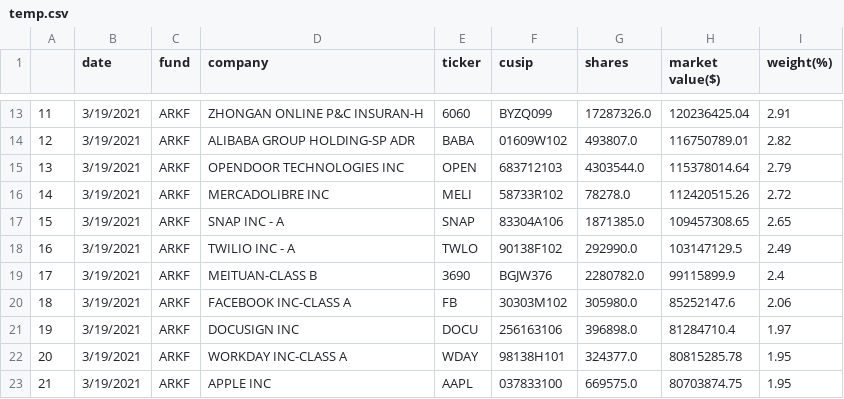
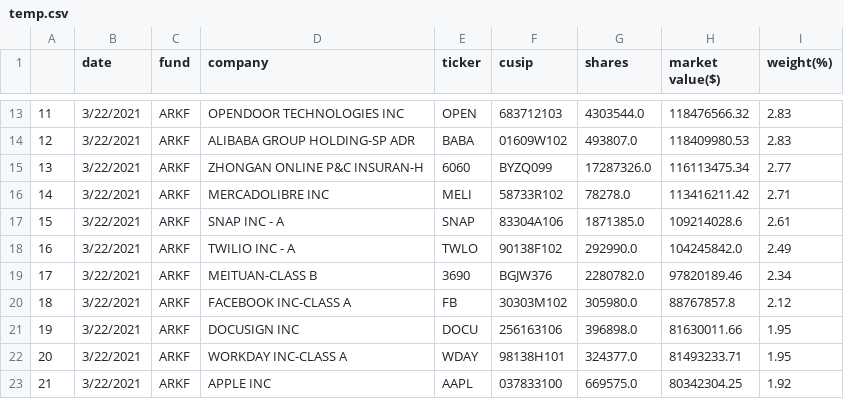
Before and after one commit to import-pandas/ark_invest, a CSV file: data/fintech/temp.csv, drawn as a sheet; only a part is shown, gaps mark what is left out; the diff covers the shown part only.

```diff
--- a/data/fintech/temp.csv
+++ b/data/fintech/temp.csv
@@ -13,11 +13,11 @@
-11,3/19/2021,ARKF,ZHONGAN ONLINE P&C INSURAN-H,6060,BYZQ099,17287326.0,120236425.04,2.91
-12,3/19/2021,ARKF,ALIBABA GROUP HOLDING-SP ADR,BABA,01609W102,493807.0,116750789.01,2.82
-13,3/19/2021,ARKF,OPENDOOR TECHNOLOGIES INC,OPEN,683712103,4303544.0,115378014.64,2.79
-14,3/19/2021,ARKF,MERCADOLIBRE INC,MELI,58733R102,78278.0,112420515.26,2.72
-15,3/19/2021,ARKF,SNAP INC - A,SNAP,83304A106,1871385.0,109457308.65,2.65
-16,3/19/2021,ARKF,TWILIO INC - A,TWLO,90138F102,292990.0,103147129.5,2.49
-17,3/19/2021,ARKF,MEITUAN-CLASS B,3690,BGJW376,2280782.0,99115899.9,2.4
-18,3/19/2021,ARKF,FACEBOOK INC-CLASS A,FB,30303M102,305980.0,85252147.6,2.06
-19,3/19/2021,ARKF,DOCUSIGN INC,DOCU,256163106,396898.0,81284710.4,1.97
-20,3/19/2021,ARKF,WORKDAY INC-CLASS A,WDAY,98138H101,324377.0,80815285.78,1.95
-21,3/19/2021,ARKF,APPLE INC,AAPL,037833100,669575.0,80703874.75,1.95
+11,3/22/2021,ARKF,OPENDOOR TECHNOLOGIES INC,OPEN,683712103,4303544.0,118476566.32,2.83
+12,3/22/2021,ARKF,ALIBABA GROUP HOLDING-SP ADR,BABA,01609W102,493807.0,118409980.53,2.83
+13,3/22/2021,ARKF,ZHONGAN ONLINE P&C INSURAN-H,6060,BYZQ099,17287326.0,116113475.34,2.77
+14,3/22/2021,ARKF,MERCADOLIBRE INC,MELI,58733R102,78278.0,113416211.42,2.71
+15,3/22/2021,ARKF,SNAP INC - A,SNAP,83304A106,1871385.0,109214028.6,2.61
+16,3/22/2021,ARKF,TWILIO INC - A,TWLO,90138F102,292990.0,104245842.0,2.49
+17,3/22/2021,ARKF,MEITUAN-CLASS B,3690,BGJW376,2280782.0,97820189.46,2.34
+18,3/22/2021,ARKF,FACEBOOK INC-CLASS A,FB,30303M102,305980.0,88767857.8,2.12
+19,3/22/2021,ARKF,DOCUSIGN INC,DOCU,256163106,396898.0,81630011.66,1.95
+20,3/22/2021,ARKF,WORKDAY INC-CLASS A,WDAY,98138H101,324377.0,81493233.71,1.95
+21,3/22/2021,ARKF,APPLE INC,AAPL,037833100,669575.0,80342304.25,1.92
```
Also changed, not shown: 128 edited cells elsewhere in this file, data/3d/temp.csv, data/autonomous/temp.csv, 9 other files.
